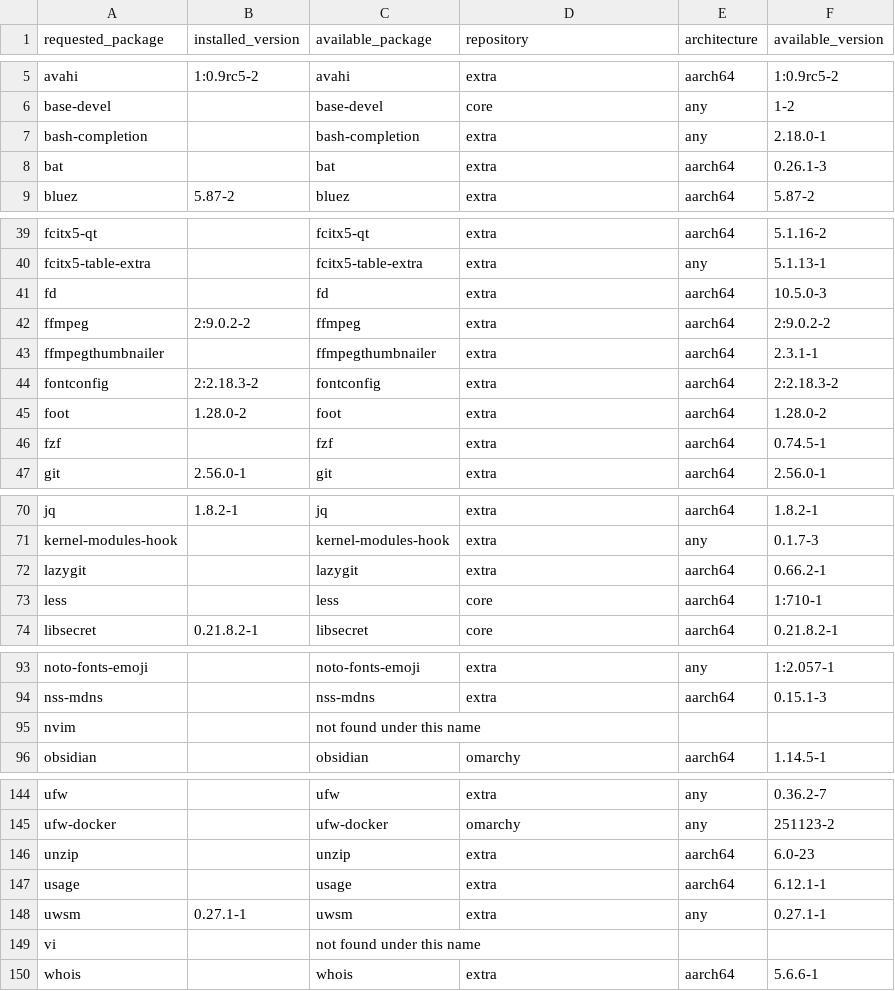
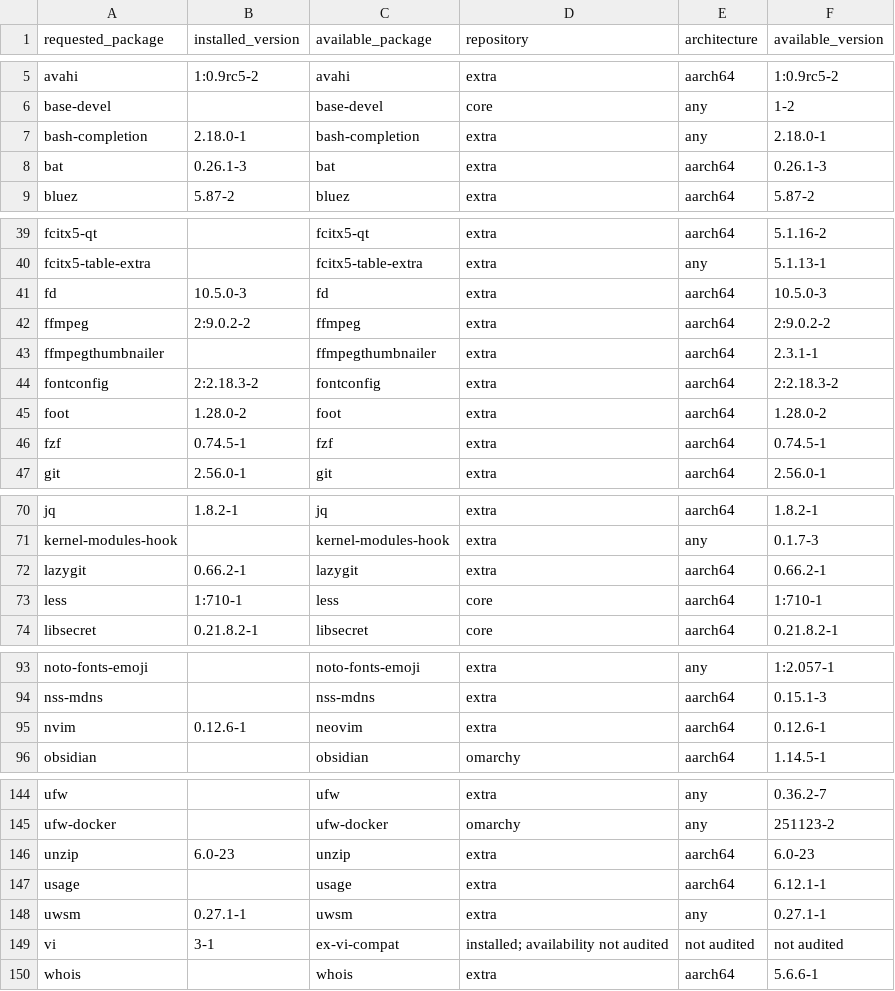
Before and after one commit to FlorencioJP/omarchy-mobile-pinephone-pro, a TSV file: upstream-coverage.tsv, drawn as a sheet; only a part is shown, gaps mark what is left out; the diff covers the shown part only.

```diff
--- a/upstream-coverage.tsv
+++ b/upstream-coverage.tsv
@@ -6,4 +6,4 @@ avahi	1:0.9rc5-2	avahi	extra	aarch64	1:0.9rc5-2
 base-devel		base-devel	core	any	1-2
-bash-completion		bash-completion	extra	any	2.18.0-1
-bat		bat	extra	aarch64	0.26.1-3
+bash-completion	2.18.0-1	bash-completion	extra	any	2.18.0-1
+bat	0.26.1-3	bat	extra	aarch64	0.26.1-3
 bluez	5.87-2	bluez	extra	aarch64	5.87-2
@@ -40,3 +40,3 @@ fcitx5-qt		fcitx5-qt	extra	aarch64	5.1.16-2
 fcitx5-table-extra		fcitx5-table-extra	extra	any	5.1.13-1
-fd		fd	extra	aarch64	10.5.0-3
+fd	10.5.0-3	fd	extra	aarch64	10.5.0-3
 ffmpeg	2:9.0.2-2	ffmpeg	extra	aarch64	2:9.0.2-2
@@ -45,3 +45,3 @@ fontconfig	2:2.18.3-2	fontconfig	extra	aarch64	2:2.18.3-2
 foot	1.28.0-2	foot	extra	aarch64	1.28.0-2
-fzf		fzf	extra	aarch64	0.74.5-1
+fzf	0.74.5-1	fzf	extra	aarch64	0.74.5-1
 git	2.56.0-1	git	extra	aarch64	2.56.0-1
@@ -71,4 +71,4 @@ jq	1.8.2-1	jq	extra	aarch64	1.8.2-1
 kernel-modules-hook		kernel-modules-hook	extra	any	0.1.7-3
-lazygit		lazygit	extra	aarch64	0.66.2-1
-less		less	core	aarch64	1:710-1
+lazygit	0.66.2-1	lazygit	extra	aarch64	0.66.2-1
+less	1:710-1	less	core	aarch64	1:710-1
 libsecret	0.21.8.2-1	libsecret	core	aarch64	0.21.8.2-1
@@ -94,3 +94,3 @@ noto-fonts-emoji		noto-fonts-emoji	extra	any	1:2.057-1
 nss-mdns		nss-mdns	extra	aarch64	0.15.1-3
-nvim		not found under this name			
+nvim	0.12.6-1	neovim	extra	aarch64	0.12.6-1
 obsidian		obsidian	omarchy	aarch64	1.14.5-1
@@ -145,6 +145,6 @@ ufw		ufw	extra	any	0.36.2-7
 ufw-docker		ufw-docker	omarchy	any	251123-2
-unzip		unzip	extra	aarch64	6.0-23
+unzip	6.0-23	unzip	extra	aarch64	6.0-23
 usage		usage	extra	aarch64	6.12.1-1
 uwsm	0.27.1-1	uwsm	extra	any	0.27.1-1
-vi		not found under this name			
+vi	3-1	ex-vi-compat	installed; availability not audited	not audited	not audited
 whois		whois	extra	aarch64	5.6.6-1
```
Also changed, not shown: 8 edited cells elsewhere in this file, 8 other files.
